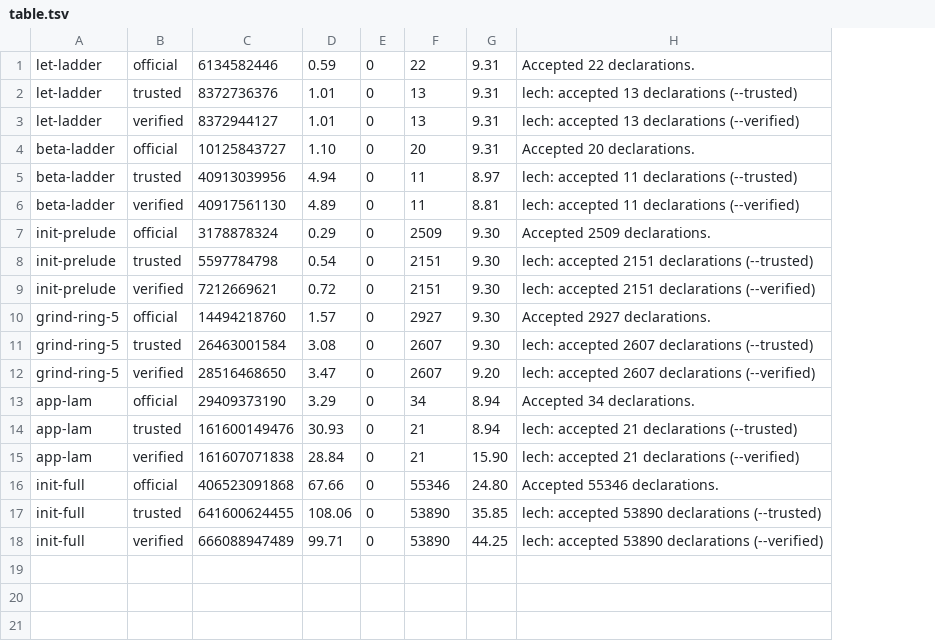
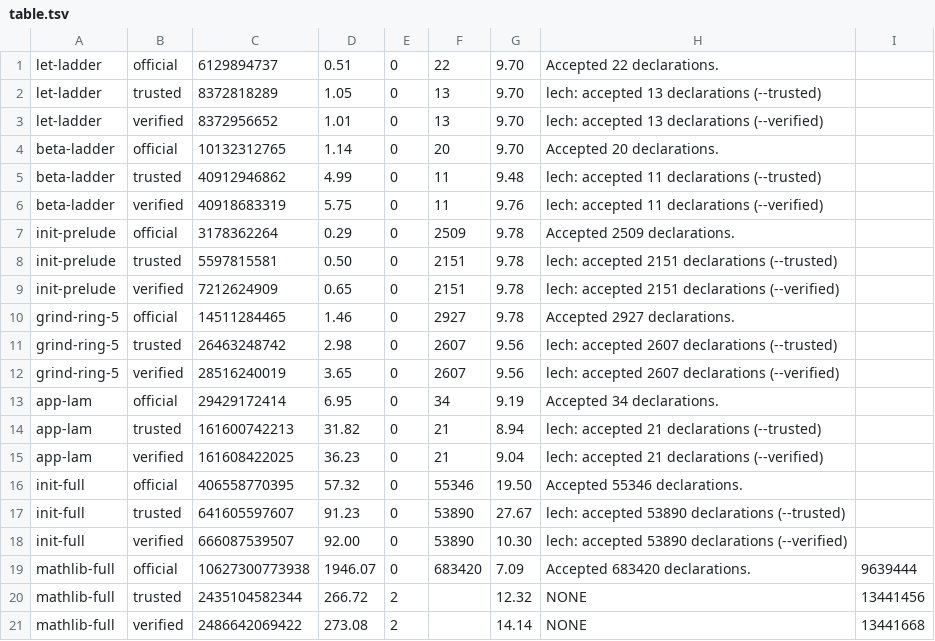
Before and after one commit to leanprover/con-leche, a TSV file: perf-data/table.tsv, drawn as a sheet; removed rows and columns are numbered as before the commit, all else as after; the diff names each change by its address in the sheet, - before the commit and + after, or states it on an @@ line.

Commit message:
Task #187: PERF.md regenerated at fb2d7bf8, with all of Mathlib as a row
Seven streams, all re-cut with the current `lech-preprocess` (structures,
sums and indexed families native), three columns, one run per cell.

* init-full drops 841.70 G -> 666.09 G in the verified mode, 2.04x ->
  1.64x official.  A control run separates the causes: this binary on the
  PREVIOUS table's own stream gives 679.07 G against official's unchanged
  412.89 G, so -19.3 % is the binary (the landings since 161cd827) and a
  further -1.9 % the regenerated stream.
* mathlib-full: official accepts (exit 0, 683 420 declarations, 10.63 T
  instructions, 32.4 min, 9.19 GiB).  Both lech cells DECLINE at 7.5 %
  on `missing model for CategoryTheory.Presieve.ofArrows` — the
  preprocessor's native predicate is looser than the direct indexed
  installer's.  That is task #193; the row's lech cells are marked
  partial until it lands.
* the input census (`scripts/stream-census.py`, `perf-data/census.tsv`)
  derives BOTH checkers' verdict numbers from the stream bytes and
  matches both on all seven streams.

Also: the `--help` text and the `Main.lean` comment now say what
official's number actually is (`constMap.size`, its parsed export), which
is a third unit and not a record count.

```diff
--- a/perf-data/table.tsv
+++ b/perf-data/table.tsv
-column C, rows 1-18: 6134582446 | 8372736376 | 8372944127 | 10125843727 | 40913039956 | 40917561130 | 3178878324 | 5597784798 | 7212669621 | 14494218760 | 26463001584 | 28516468650 | 29409373190 | 161600149476 | 161607071838 | 406523091868 | 641600624455 | 666088947489
-column D, rows 1-18: 0.59 | 1.01 | 1.01 | 1.10 | 4.94 | 4.89 | 0.29 | 0.54 | 0.72 | 1.57 | 3.08 | 3.47 | 3.29 | 30.93 | 28.84 | 67.66 | 108.06 | 99.71
+column C, rows 1-18: 6129894737 | 8372818289 | 8372956652 | 10132312765 | 40912946862 | 40918683319 | 3178362264 | 5597815581 | 7212624909 | 14511284465 | 26463248742 | 28516240019 | 29429172414 | 161600742213 | 161608422025 | 406558770395 | 641605597607 | 666087539507
+column D, rows 1-18: 0.51 | 1.05 | 1.01 | 1.14 | 4.99 | 5.75 | 0.29 | 0.50 | 0.65 | 1.46 | 2.98 | 3.65 | 6.95 | 31.82 | 36.23 | 57.32 | 91.23 | 92.00
-column G, rows 1-18: 9.31 | 9.31 | 9.31 | 9.31 | 8.97 | 8.81 | 9.30 | 9.30 | 9.30 | 9.30 | 9.30 | 9.20 | 8.94 | 8.94 | 15.90 | 24.80 | 35.85 | 44.25
+column G, rows 1-18: 9.70 | 9.70 | 9.70 | 9.70 | 9.48 | 9.76 | 9.78 | 9.78 | 9.78 | 9.78 | 9.56 | 9.56 | 9.19 | 8.94 | 9.04 | 19.50 | 27.67 | 10.30
+column I, empty
+row 19: mathlib-full | official | 10627300773938 | 1946.07 | 0 | 683420 | 7.09 | Accepted 683420 declarations. | 9639444
+row 20: mathlib-full | trusted | 2435104582344 | 266.72 | 2 |  | 12.32 | NONE | 13441456
+row 21: mathlib-full | verified | 2486642069422 | 273.08 | 2 |  | 14.14 | NONE | 13441668
```
Also changed, not shown: 5 other files.
